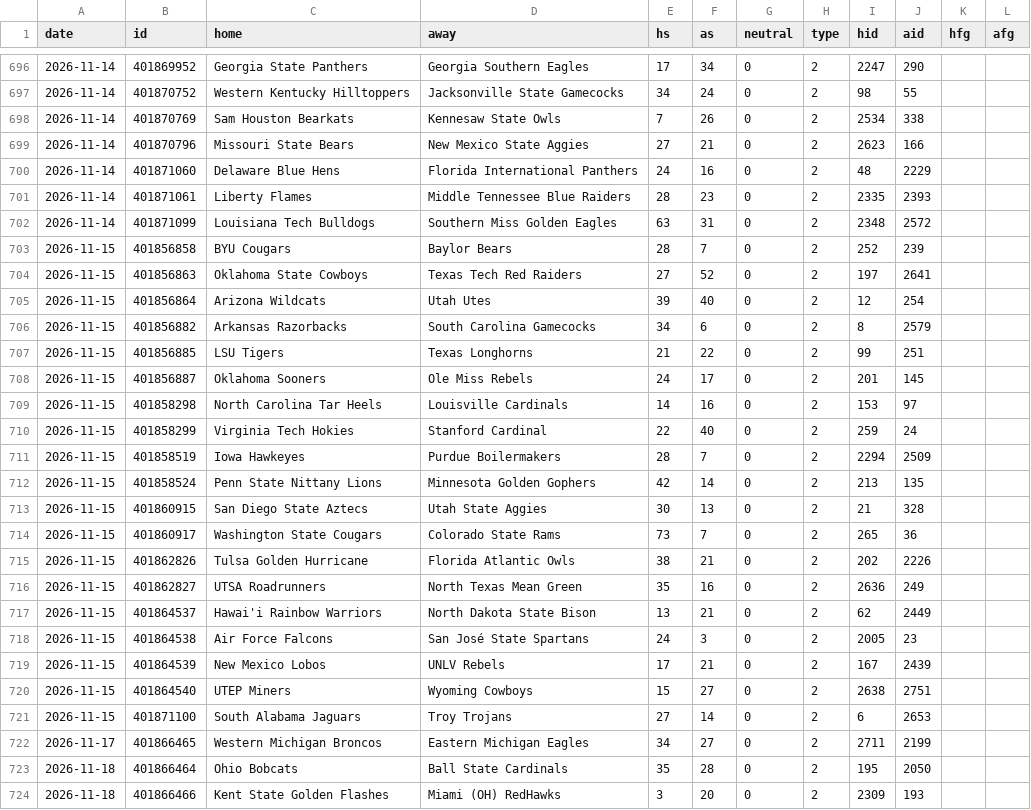
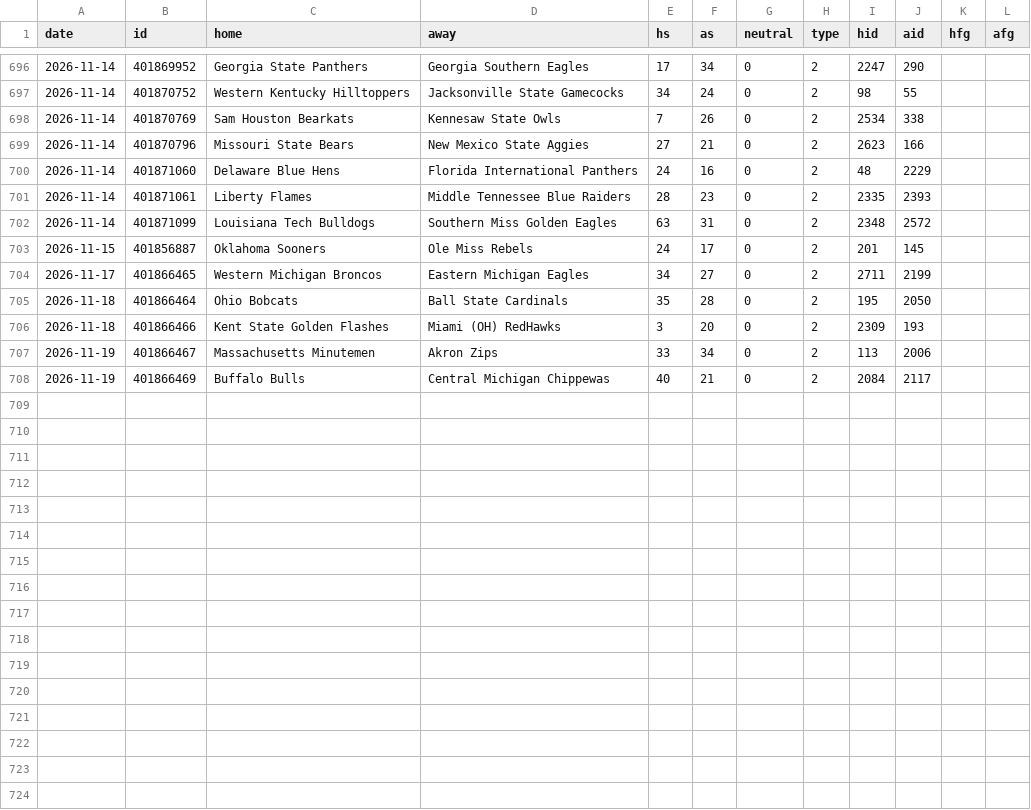
Before and after one commit to arro2121/Baseline, a CSV file: data/history/cfb_2026.csv, drawn as a sheet; only a part is shown, gaps mark what is left out; removed rows and columns are numbered as before the commit, all else as after; the diff names each change by its address in the sheet, - before the commit and + after, or states it on an @@ line.

```diff
--- a/data/history/cfb_2026.csv
+++ b/data/history/cfb_2026.csv
-row 703: 2026-11-15 | 401856858 | BYU Cougars | Baylor Bears | 28 | 7 | 0 | 2 | 252 | 239
-row 704: 2026-11-15 | 401856863 | Oklahoma State Cowboys | Texas Tech Red Raiders | 27 | 52 | 0 | 2 | 197 | 2641
-row 705: 2026-11-15 | 401856864 | Arizona Wildcats | Utah Utes | 39 | 40 | 0 | 2 | 12 | 254
-row 706: 2026-11-15 | 401856882 | Arkansas Razorbacks | South Carolina Gamecocks | 34 | 6 | 0 | 2 | 8 | 2579
-row 707: 2026-11-15 | 401856885 | LSU Tigers | Texas Longhorns | 21 | 22 | 0 | 2 | 99 | 251
-row 709: 2026-11-15 | 401858298 | North Carolina Tar Heels | Louisville Cardinals | 14 | 16 | 0 | 2 | 153 | 97
-row 710: 2026-11-15 | 401858299 | Virginia Tech Hokies | Stanford Cardinal | 22 | 40 | 0 | 2 | 259 | 24
-row 711: 2026-11-15 | 401858519 | Iowa Hawkeyes | Purdue Boilermakers | 28 | 7 | 0 | 2 | 2294 | 2509
-row 712: 2026-11-15 | 401858524 | Penn State Nittany Lions | Minnesota Golden Gophers | 42 | 14 | 0 | 2 | 213 | 135
-row 713: 2026-11-15 | 401860915 | San Diego State Aztecs | Utah State Aggies | 30 | 13 | 0 | 2 | 21 | 328
-row 714: 2026-11-15 | 401860917 | Washington State Cougars | Colorado State Rams | 73 | 7 | 0 | 2 | 265 | 36
-row 715: 2026-11-15 | 401862826 | Tulsa Golden Hurricane | Florida Atlantic Owls | 38 | 21 | 0 | 2 | 202 | 2226
-row 716: 2026-11-15 | 401862827 | UTSA Roadrunners | North Texas Mean Green | 35 | 16 | 0 | 2 | 2636 | 249
-row 717: 2026-11-15 | 401864537 | Hawai'i Rainbow Warriors | North Dakota State Bison | 13 | 21 | 0 | 2 | 62 | 2449
-row 718: 2026-11-15 | 401864538 | Air Force Falcons | San José State Spartans | 24 | 3 | 0 | 2 | 2005 | 23
-row 719: 2026-11-15 | 401864539 | New Mexico Lobos | UNLV Rebels | 17 | 21 | 0 | 2 | 167 | 2439
-row 720: 2026-11-15 | 401864540 | UTEP Miners | Wyoming Cowboys | 15 | 27 | 0 | 2 | 2638 | 2751
-row 721: 2026-11-15 | 401871100 | South Alabama Jaguars | Troy Trojans | 27 | 14 | 0 | 2 | 6 | 2653
+row 707: 2026-11-19 | 401866467 | Massachusetts Minutemen | Akron Zips | 33 | 34 | 0 | 2 | 113 | 2006
+row 708: 2026-11-19 | 401866469 | Buffalo Bulls | Central Michigan Chippewas | 40 | 21 | 0 | 2 | 2084 | 2117
```
Also changed, not shown: data/history/cbb_2026.csv, data/history/nhl_2026.csv, 13 other files.
